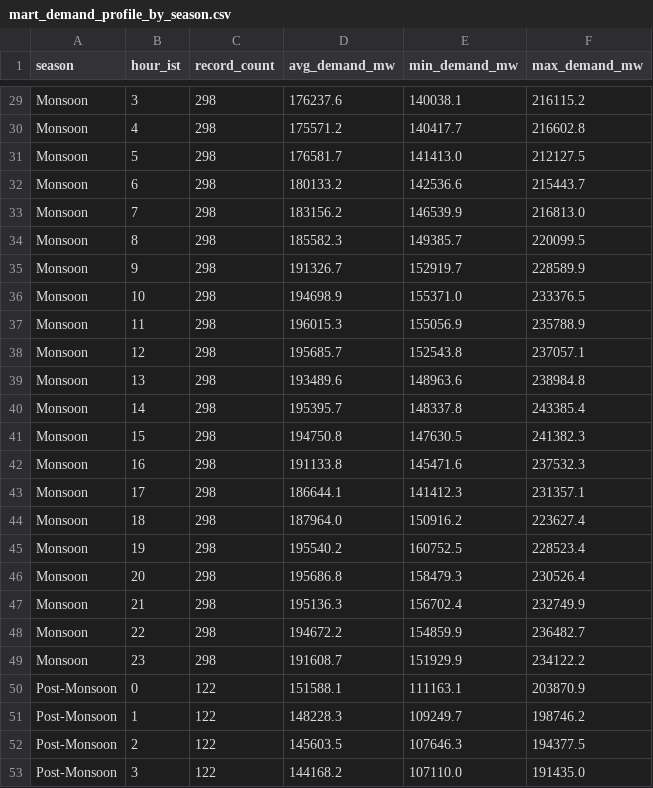
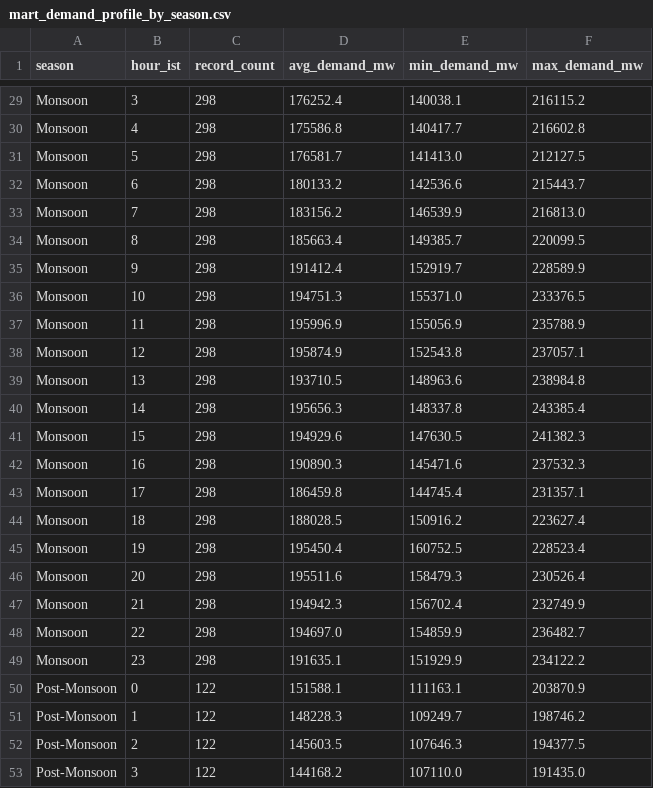
Before and after one commit to randomaban-beep/india-power-demand-pipeline, a CSV file: data/processed/mart_demand_profile_by_season.csv, drawn as a sheet; only a part is shown, gaps mark what is left out; the diff covers the shown part only; the diff names each change by its address in the sheet, - before the commit and + after, or states it on an @@ line.

```diff
--- a/data/processed/mart_demand_profile_by_season.csv
+++ b/data/processed/mart_demand_profile_by_season.csv
-D29 (avg_demand_mw): 176237.6
+D29 (avg_demand_mw): 176252.4
-D30 (avg_demand_mw): 175571.2
+D30 (avg_demand_mw): 175586.8
-D34 (avg_demand_mw): 185582.3
+D34 (avg_demand_mw): 185663.4
-D35 (avg_demand_mw): 191326.7
+D35 (avg_demand_mw): 191412.4
-D36 (avg_demand_mw): 194698.9
+D36 (avg_demand_mw): 194751.3
-D37 (avg_demand_mw): 196015.3
+D37 (avg_demand_mw): 195996.9
-D38 (avg_demand_mw): 195685.7
+D38 (avg_demand_mw): 195874.9
-D39 (avg_demand_mw): 193489.6
+D39 (avg_demand_mw): 193710.5
-D40 (avg_demand_mw): 195395.7
+D40 (avg_demand_mw): 195656.3
-D41 (avg_demand_mw): 194750.8
+D41 (avg_demand_mw): 194929.6
-D42 (avg_demand_mw): 191133.8
+D42 (avg_demand_mw): 190890.3
-D43 (avg_demand_mw): 186644.1
+D43 (avg_demand_mw): 186459.8
-E43 (min_demand_mw): 141412.3
+E43 (min_demand_mw): 144745.4
-D44 (avg_demand_mw): 187964.0
+D44 (avg_demand_mw): 188028.5
-D45 (avg_demand_mw): 195540.2
+D45 (avg_demand_mw): 195450.4
-D46 (avg_demand_mw): 195686.8
+D46 (avg_demand_mw): 195511.6
-D47 (avg_demand_mw): 195136.3
+D47 (avg_demand_mw): 194942.3
-D48 (avg_demand_mw): 194672.2
+D48 (avg_demand_mw): 194697.0
-D49 (avg_demand_mw): 191608.7
+D49 (avg_demand_mw): 191635.1
```
Also changed, not shown: 61 edited cells elsewhere in this file, data/processed/mart_anomaly_days.csv, data/processed/mart_monthly_peak_demand.csv, 28 other files.
